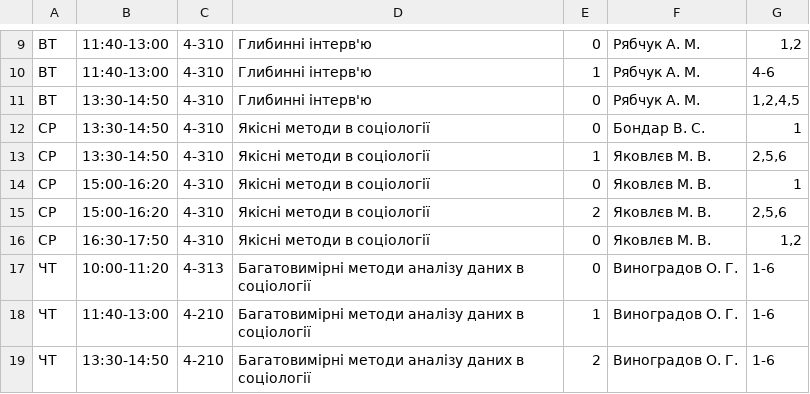
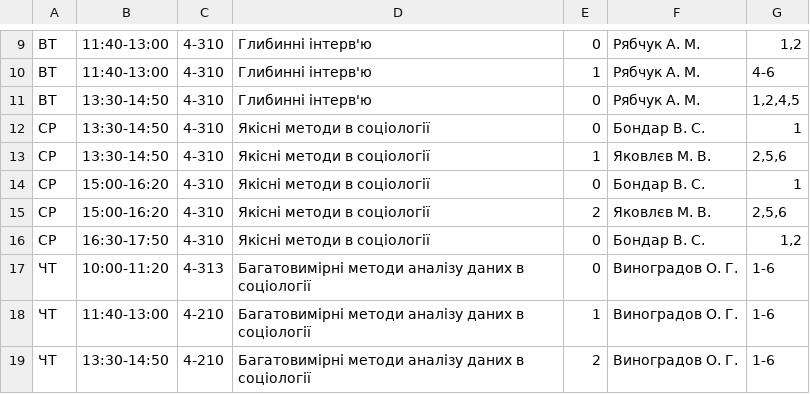
Before and after one commit to troyand/timetable_jan, a CSV file: timetable_jan/unified_docs/2011_2012_lito_sociology_2.csv, drawn as a sheet; only a part is shown, gaps mark what is left out.

Commit message:
soc 2 fix

```diff
--- a/timetable_jan/unified_docs/2011_2012_lito_sociology_2.csv
+++ b/timetable_jan/unified_docs/2011_2012_lito_sociology_2.csv
@@ -13,5 +13,5 @@
 "СР","13:30-14:50","4-310","Якісні методи в соціології","1","Яковлєв М. В.","2,5,6"
-"СР","15:00-16:20","4-310","Якісні методи в соціології","0","Яковлєв М. В.","1"
+"СР","15:00-16:20","4-310","Якісні методи в соціології","0","Бондар В. С.","1"
 "СР","15:00-16:20","4-310","Якісні методи в соціології","2","Яковлєв М. В.","2,5,6"
-"СР","16:30-17:50","4-310","Якісні методи в соціології","0","Яковлєв М. В.","1,2"
+"СР","16:30-17:50","4-310","Якісні методи в соціології","0","Бондар В. С.","1,2"
 "ЧТ","10:00-11:20","4-313","Багатовимірні методи аналізу даних в соціології","0","Виноградов О. Г.","1-6"
```
